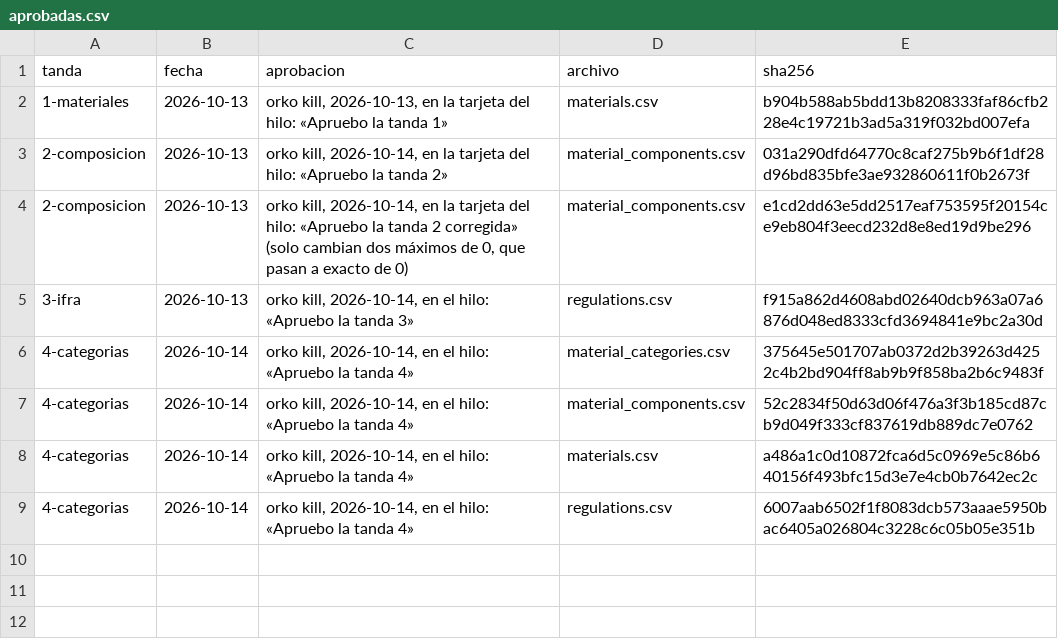
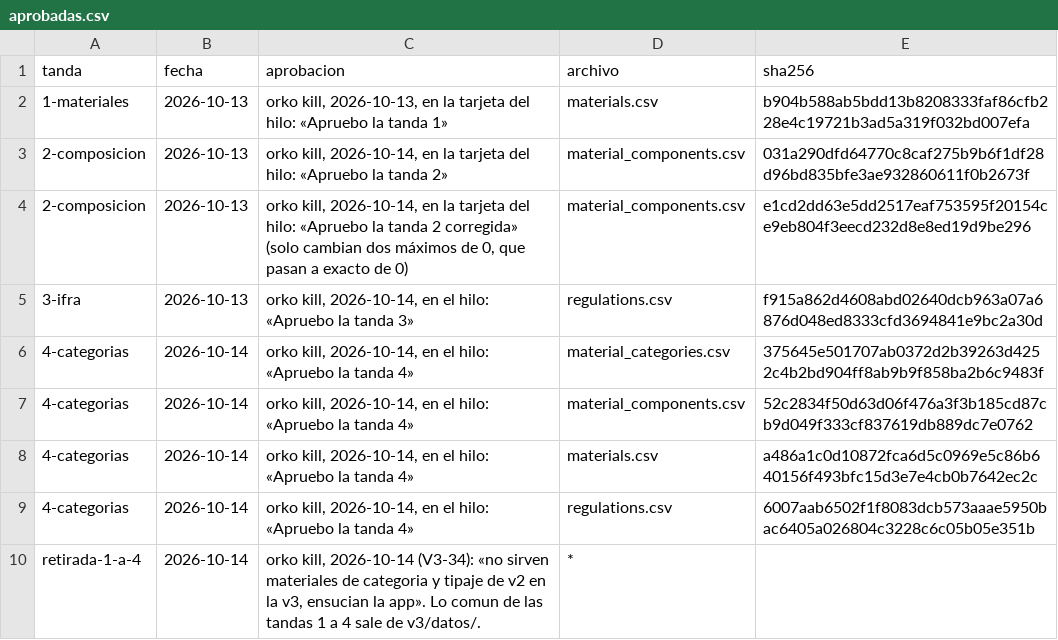
Before and after one commit to smortenax/perfumeria-app, a CSV file: migracion-v3/tandas/aprobadas.csv, drawn as a sheet.

```diff
--- a/migracion-v3/tandas/aprobadas.csv
+++ b/migracion-v3/tandas/aprobadas.csv
@@ -9 +9,2 @@ tanda,fecha,aprobacion,archivo,sha256
 4-categorias,2026-10-14,"orko kill, 2026-10-14, en el hilo: «Apruebo la tanda 4»",regulations.csv,6007aab6502f1f8083dcb573aaae5950bac6405a026804c3228c6c05b05e351b
+retirada-1-a-4,2026-10-14,"orko kill, 2026-10-14 (V3-34): «no sirven materiales de categoria y tipaje de v2 en la v3, ensucian la app». Lo comun de las tandas 1 a 4 sale de v3/datos/.",*,
```
Also changed, not shown: 6 other files.
